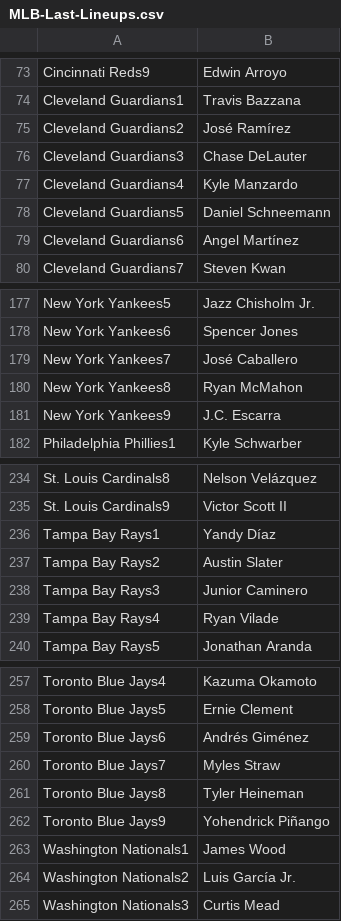
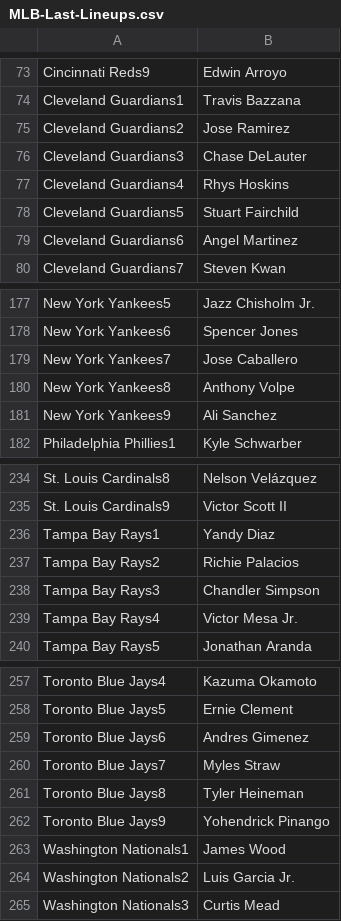
Before and after one commit to jack-simon4/jacks-models, a CSV file: src/assets/MLB-Last-Lineups.csv, drawn as a sheet; only a part is shown, gaps mark what is left out; the diff covers the shown part only.

```diff
--- a/src/assets/MLB-Last-Lineups.csv
+++ b/src/assets/MLB-Last-Lineups.csv
@@ -74,7 +74,7 @@ Cincinnati Reds9,Edwin Arroyo
 Cleveland Guardians1,Travis Bazzana
-Cleveland Guardians2,José Ramírez
+Cleveland Guardians2,Jose Ramirez
 Cleveland Guardians3,Chase DeLauter
-Cleveland Guardians4,Kyle Manzardo
-Cleveland Guardians5,Daniel Schneemann
-Cleveland Guardians6,Angel Martínez
+Cleveland Guardians4,Rhys Hoskins
+Cleveland Guardians5,Stuart Fairchild
+Cleveland Guardians6,Angel Martinez
 Cleveland Guardians7,Steven Kwan
@@ -178,5 +178,5 @@ New York Yankees5,Jazz Chisholm Jr.
 New York Yankees6,Spencer Jones
-New York Yankees7,José Caballero
-New York Yankees8,Ryan McMahon
-New York Yankees9,J.C. Escarra
+New York Yankees7,Jose Caballero
+New York Yankees8,Anthony Volpe
+New York Yankees9,Ali Sanchez
 Philadelphia Phillies1,Kyle Schwarber
@@ -235,6 +235,6 @@ St. Louis Cardinals8,Nelson Velázquez
 St. Louis Cardinals9,Victor Scott II
-Tampa Bay Rays1,Yandy Díaz
-Tampa Bay Rays2,Austin Slater
-Tampa Bay Rays3,Junior Caminero
-Tampa Bay Rays4,Ryan Vilade
+Tampa Bay Rays1,Yandy Diaz
+Tampa Bay Rays2,Richie Palacios
+Tampa Bay Rays3,Chandler Simpson
+Tampa Bay Rays4,Victor Mesa Jr.
 Tampa Bay Rays5,Jonathan Aranda
@@ -258,8 +258,8 @@ Toronto Blue Jays4,Kazuma Okamoto
 Toronto Blue Jays5,Ernie Clement
-Toronto Blue Jays6,Andrés Giménez
+Toronto Blue Jays6,Andres Gimenez
 Toronto Blue Jays7,Myles Straw
 Toronto Blue Jays8,Tyler Heineman
-Toronto Blue Jays9,Yohendrick Piñango
+Toronto Blue Jays9,Yohendrick Pinango
 Washington Nationals1,James Wood
-Washington Nationals2,Luis García Jr.
+Washington Nationals2,Luis Garcia Jr.
 Washington Nationals3,Curtis Mead
```
Also changed, not shown: 9 edited cells elsewhere in this file, src/assets/MLB-Lineups.csv, src/assets/MLB-Player-Props.csv, 1 other file.
